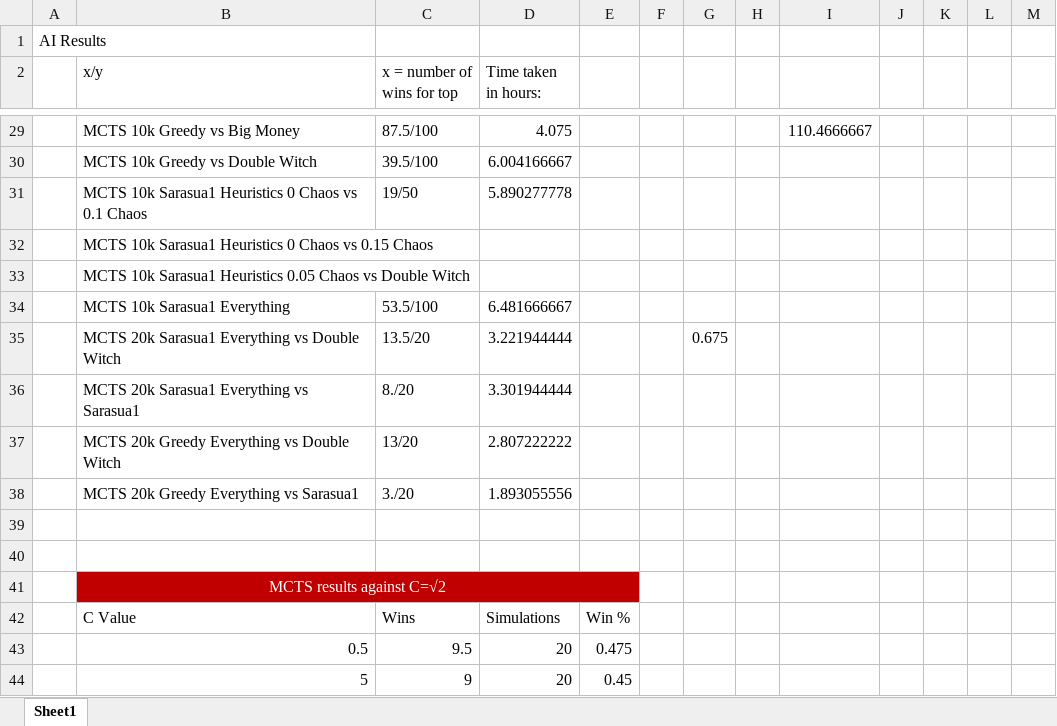
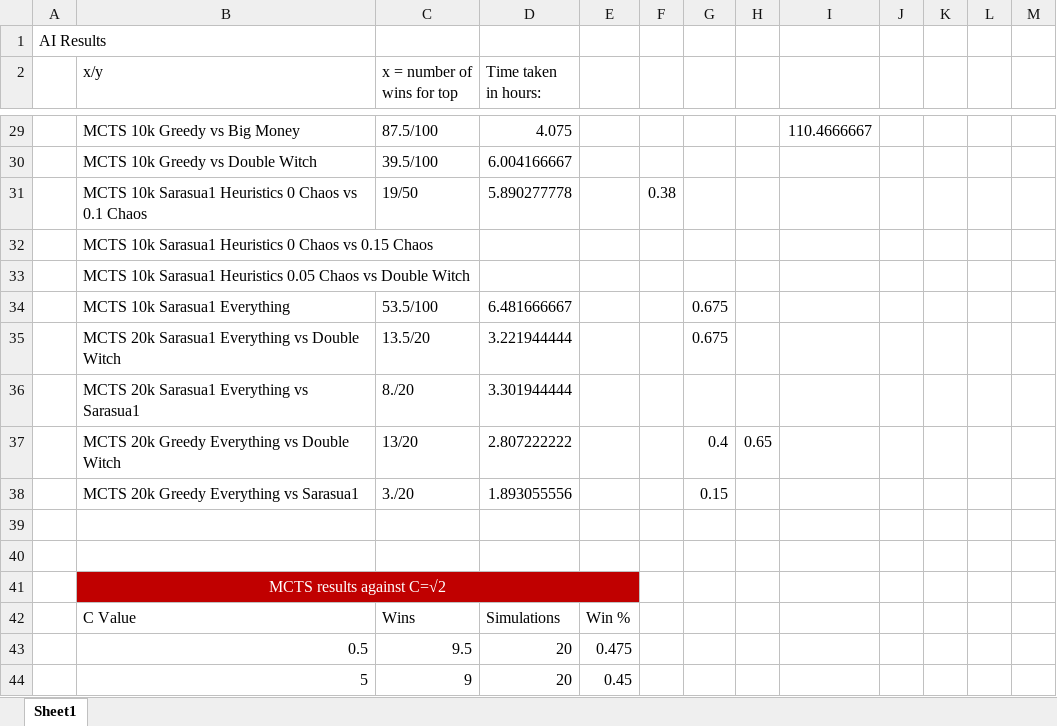
Before and after one commit to JSarasua/Guildhall, an Excel workbook: Thesis/MCTS Test Results.xlsx, sheet Sheet1, drawn as a sheet; only a part is shown, gaps mark what is left out; values as stored, in another font and other column widths than the file's, no borders; table styles not drawn; the diff names each change by its address in the sheet, - before the commit and + after, or states it on an @@ line.

Commit message:
Finished test results

```diff
--- a/Thesis/MCTS Test Results.xlsx (sheet Sheet1)
+++ b/Thesis/MCTS Test Results.xlsx (sheet Sheet1)
-F31: (empty)
+F31: 0.38
-G34: (empty)
+G34: 0.675
-G37: (empty)
+G37: 0.4
-H37: (empty)
+H37: 0.65
-G38: (empty)
+G38: 0.15
```
